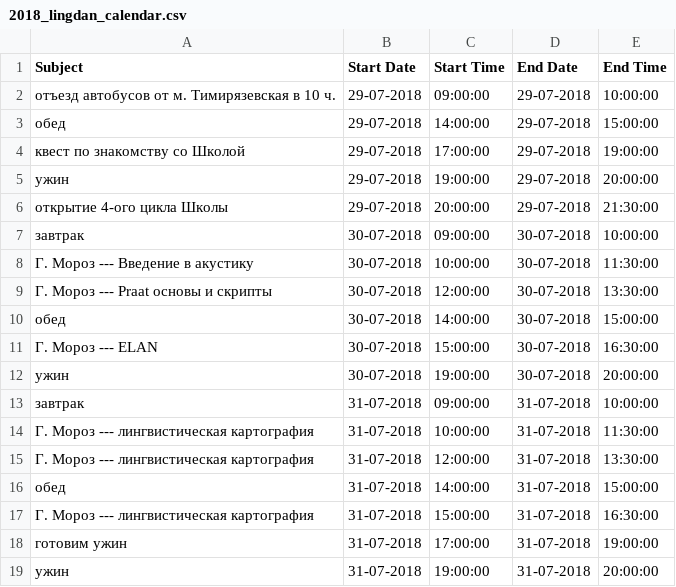
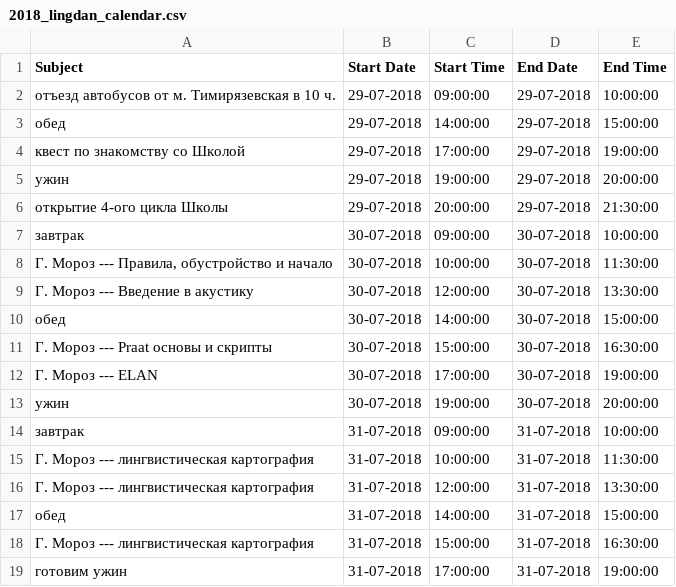
Before and after one commit to agricolamz/2018_lingdan_organisation, a CSV file: 2018_lingdan_calendar.csv, drawn as a sheet; only a part is shown; the shorter side is filled out with more unchanged rows.

```diff
--- a/2018_lingdan_calendar.csv
+++ b/2018_lingdan_calendar.csv
@@ -7,6 +7,7 @@ Subject,Start Date,Start Time,End Date,End Time
 завтрак,30-07-2018,09:00:00,30-07-2018,10:00:00
-Г. Мороз --- Введение в акустику,30-07-2018,10:00:00,30-07-2018,11:30:00
-Г. Мороз --- Praat основы и скрипты,30-07-2018,12:00:00,30-07-2018,13:30:00
+"Г. Мороз --- Правила, обустройство и начало",30-07-2018,10:00:00,30-07-2018,11:30:00
+Г. Мороз --- Введение в акустику,30-07-2018,12:00:00,30-07-2018,13:30:00
 обед,30-07-2018,14:00:00,30-07-2018,15:00:00
-Г. Мороз --- ELAN,30-07-2018,15:00:00,30-07-2018,16:30:00
+Г. Мороз --- Praat основы и скрипты,30-07-2018,15:00:00,30-07-2018,16:30:00
+Г. Мороз --- ELAN,30-07-2018,17:00:00,30-07-2018,19:00:00
 ужин,30-07-2018,19:00:00,30-07-2018,20:00:00
```
Also changed, not shown: 1 other file.
